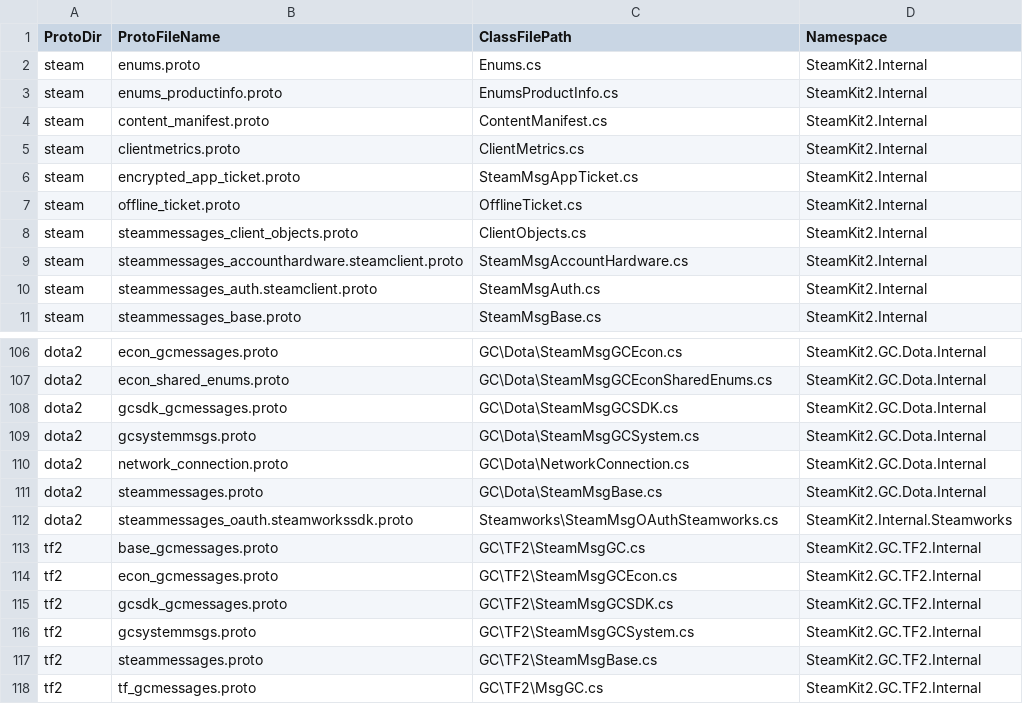
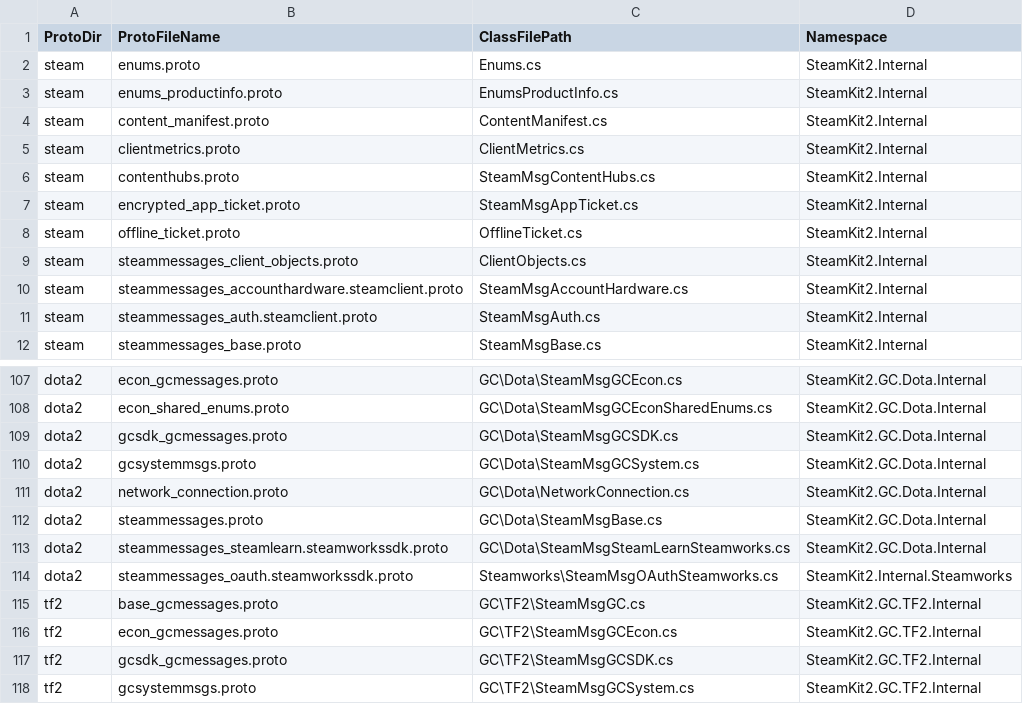
Before and after one commit to SteamRE/SteamKit, a CSV file: Resources/ProtobufGen/protos.csv, drawn as a sheet; only a part is shown, gaps mark what is left out; the shorter side is filled out with more unchanged rows; the diff names each change by its address in the sheet, - before the commit and + after, or states it on an @@ line.

Commit message:
Update protobufs

```diff
--- a/Resources/ProtobufGen/protos.csv
+++ b/Resources/ProtobufGen/protos.csv
+row 6: steam | contenthubs.proto | SteamMsgContentHubs.cs | SteamKit2.Internal
+row 113: dota2 | steammessages_steamlearn.steamworkssdk.proto | GC\Dota\SteamMsgSteamLearnSteamworks.cs | SteamKit2.GC.Dota.Internal
```
Also changed, not shown: 46 other files.
